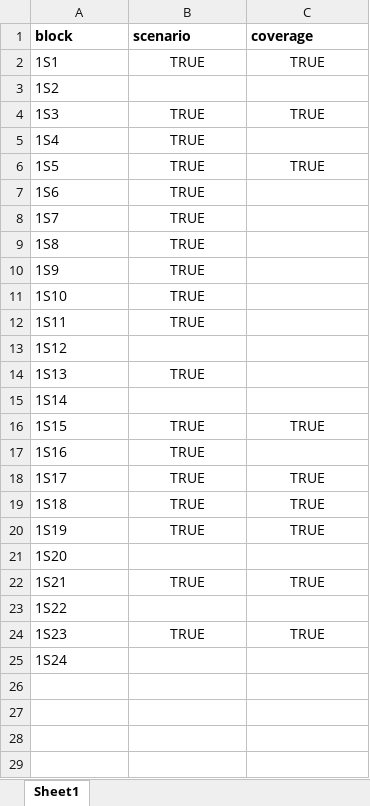
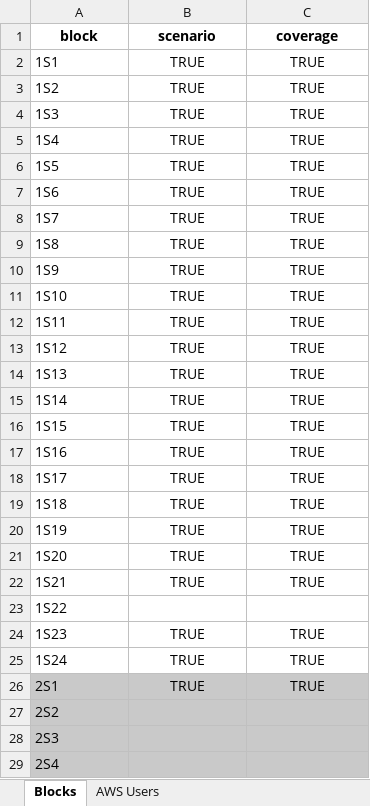
Before and after one commit to AkbasLab/AV-Atomic-Blocks-IV-2021, an Excel workbook: R/progress.xlsx, sheet Blocks, drawn as a sheet; only a part is shown; values as stored, in another font and other column widths than the file's, no borders; the diff covers the shown part only; the diff names each change by its address in the sheet, - before the commit and + after, or states it on an @@ line.

```diff
--- a/R/progress.xlsx (sheet Blocks)
+++ b/R/progress.xlsx (sheet Blocks)
-sheet tab: Sheet1
+sheet tab: Blocks
+sheet tab: AWS Users
-A1:C1 alignment: left
+A1:C1 alignment: center
-B3 (scenario): (empty)
+B3 (scenario): TRUE
-C3 (coverage): (empty)
+C3 (coverage): TRUE
-C5 (coverage): (empty)
+C5 (coverage): TRUE
-C7:C15 (coverage): (empty)
+C7:C15 (coverage): TRUE
-B13 (scenario): (empty)
+B13 (scenario): TRUE
-B15 (scenario): (empty)
+B15 (scenario): TRUE
-C17 (coverage): (empty)
+C17 (coverage): TRUE
-B21 (scenario): (empty)
+B21 (scenario): TRUE
-C21 (coverage): (empty)
+C21 (coverage): TRUE
-B25 (scenario): (empty)
+B25 (scenario): TRUE
-C25 (coverage): (empty)
+C25 (coverage): TRUE
+row 26: 2S1 | TRUE | TRUE
+row 27: 2S2
+row 28: 2S3
+row 29: 2S4
```
Also changed, not shown: 26 added rows elsewhere in this sheet, 4 other files.
